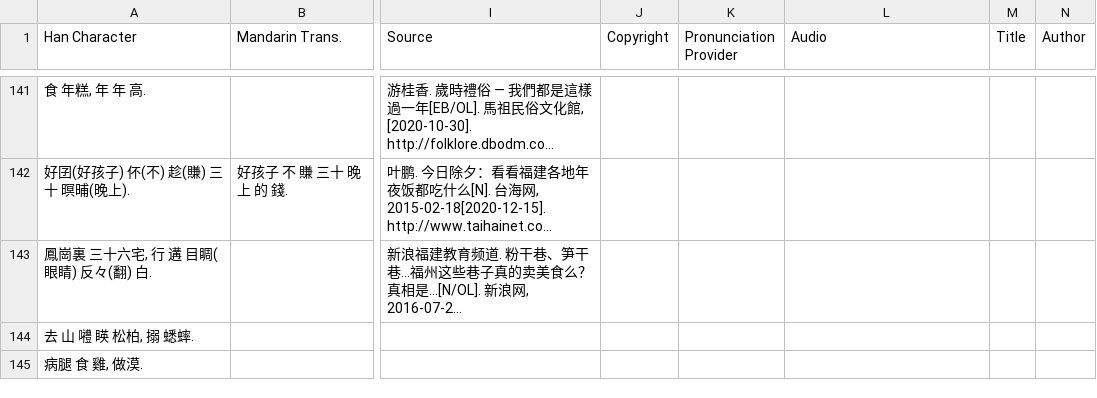
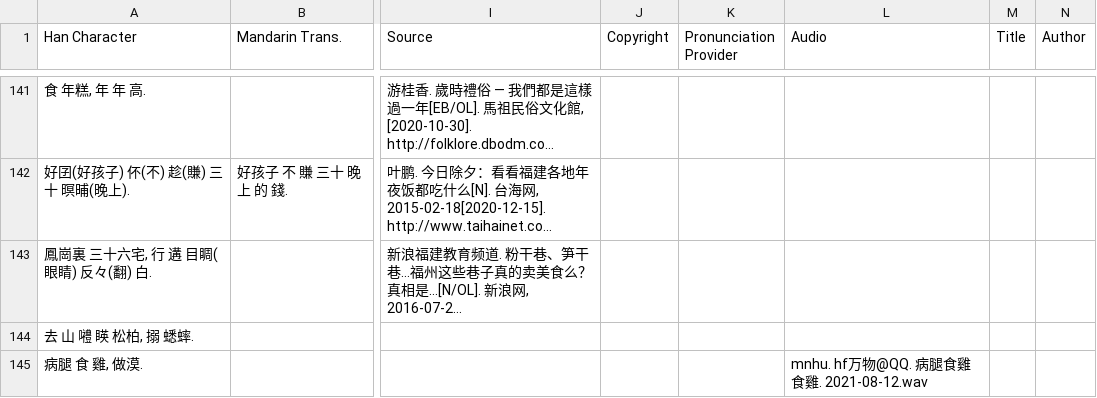
Before and after one commit to MindongLab/foochow-idioms-data, a TSV file: other idioms/other idioms.tsv, drawn as a sheet; only a part is shown, gaps mark what is left out; long unchanged cells end in …; the diff names each change by its address in the sheet, - before the commit and + after, or states it on an @@ line.

```diff
--- a/other idioms/other idioms.tsv
+++ b/other idioms/other idioms.tsv
-L145 (Audio): (empty)
+L145 (Audio): mnhu. hf万物@QQ. 病腿食雞食雞. 2021-08-12.wav
```
Also changed, not shown: 1 other file.
